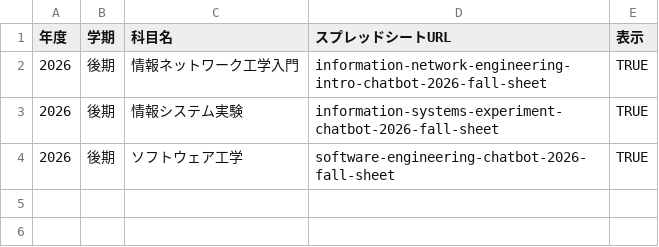
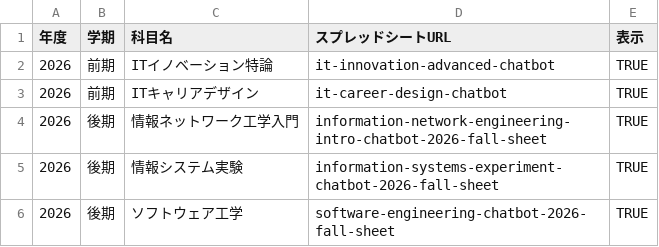
Before and after one commit to mizuki-taku/chatbot-analysis-dashboard, a CSV file: registry_template.csv, drawn as a sheet; the diff names each change by its address in the sheet, - before the commit and + after, or states it on an @@ line.

```diff
--- a/registry_template.csv
+++ b/registry_template.csv
+row 2: 2026 | 前期 | ITイノベーション特論 | it-innovation-advanced-chatbot | TRUE
+row 3: 2026 | 前期 | ITキャリアデザイン | it-career-design-chatbot | TRUE
```
Also changed, not shown: 1 other file.
